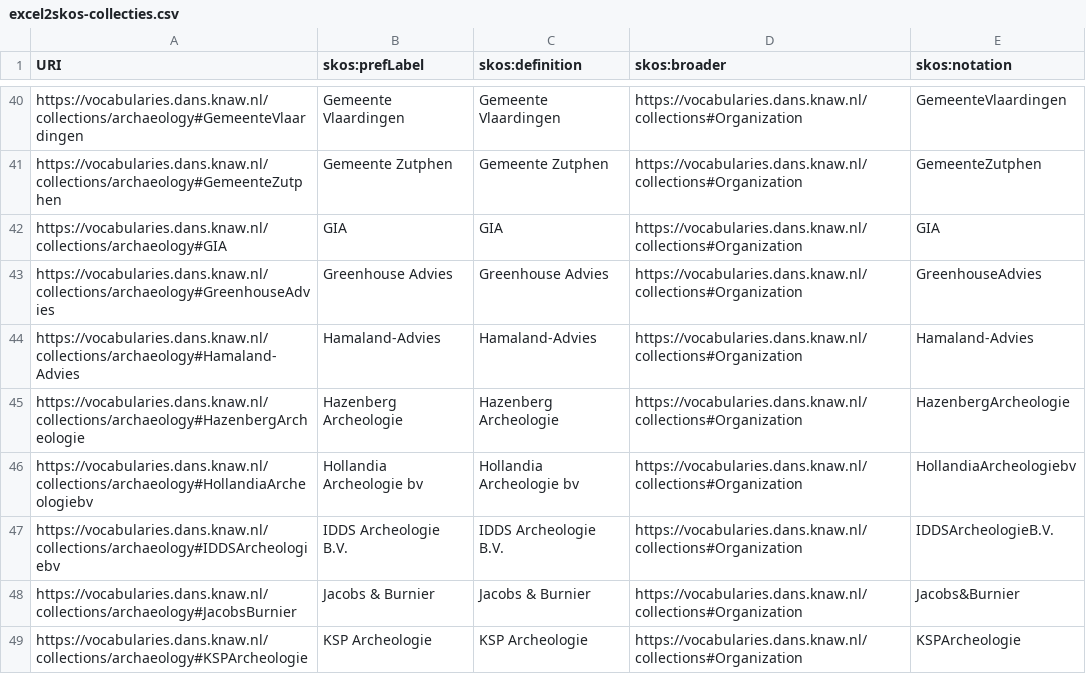
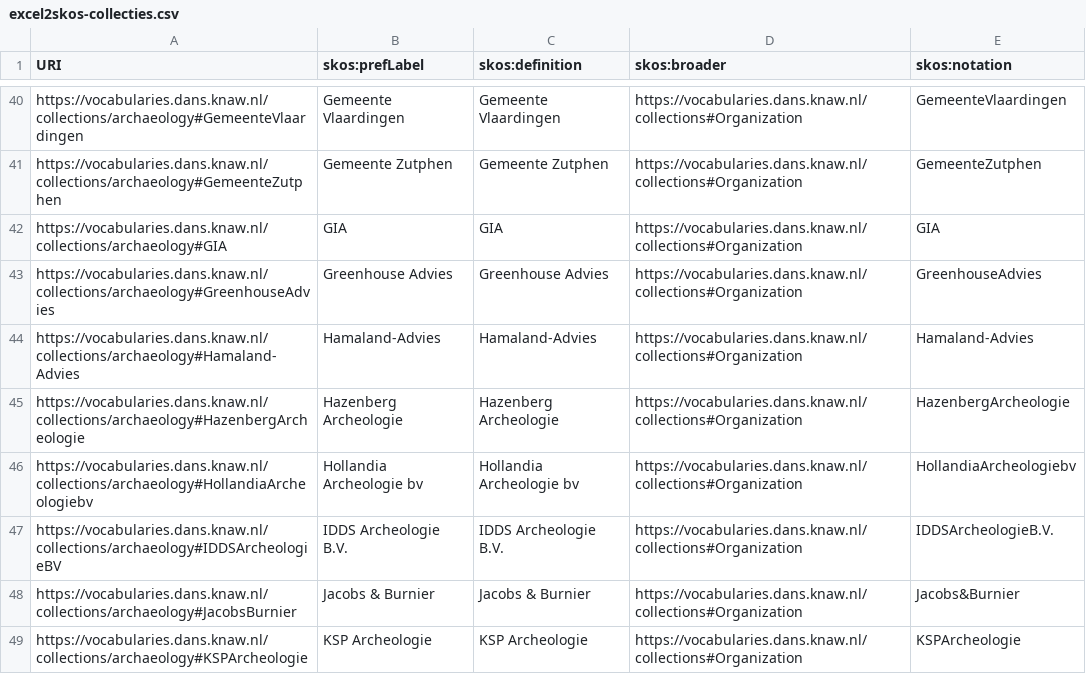
Before and after one commit to DANS-KNAW/easy-convert-bag-to-deposit, a CSV file: src/main/assembly/dist/cfg/excel2skos-collecties.csv, drawn as a sheet; only a part is shown, gaps mark what is left out.

Commit message:
Correct skos collection term (#85)

```diff
--- a/src/main/assembly/dist/cfg/excel2skos-collecties.csv
+++ b/src/main/assembly/dist/cfg/excel2skos-collecties.csv
@@ -46,3 +46,3 @@
 "https://vocabularies.dans.knaw.nl/collections/archaeology#HollandiaArcheologiebv","Hollandia Archeologie bv","Hollandia Archeologie bv","https://vocabularies.dans.knaw.nl/collections#Organization","HollandiaArcheologiebv"
-"https://vocabularies.dans.knaw.nl/collections/archaeology#IDDSArcheologiebv","IDDS Archeologie B.V.","IDDS Archeologie B.V.","https://vocabularies.dans.knaw.nl/collections#Organization","IDDSArcheologieB.V."
+"https://vocabularies.dans.knaw.nl/collections/archaeology#IDDSArcheologieBV","IDDS Archeologie B.V.","IDDS Archeologie B.V.","https://vocabularies.dans.knaw.nl/collections#Organization","IDDSArcheologieB.V."
 "https://vocabularies.dans.knaw.nl/collections/archaeology#JacobsBurnier","Jacobs & Burnier","Jacobs & Burnier","https://vocabularies.dans.knaw.nl/collections#Organization","Jacobs&Burnier"
```
